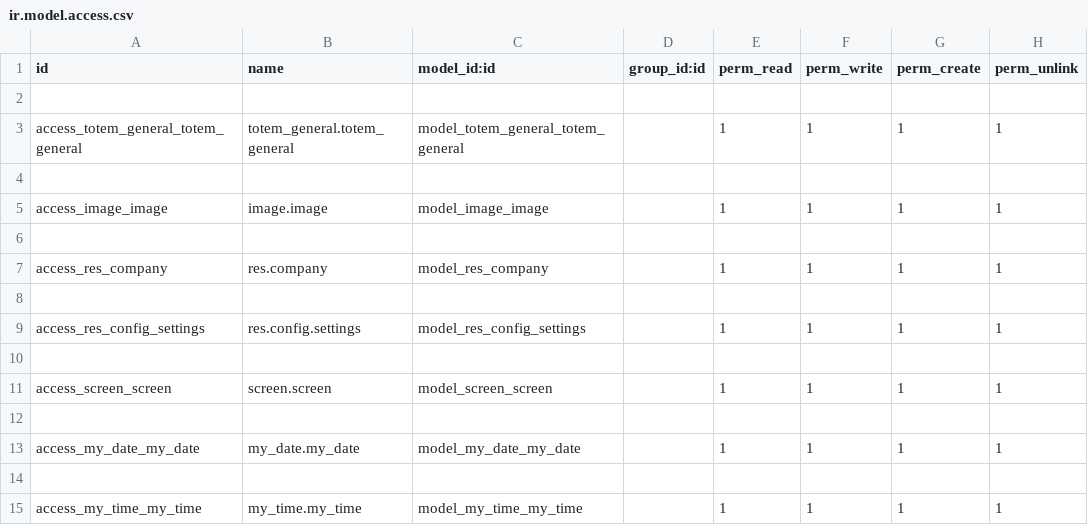
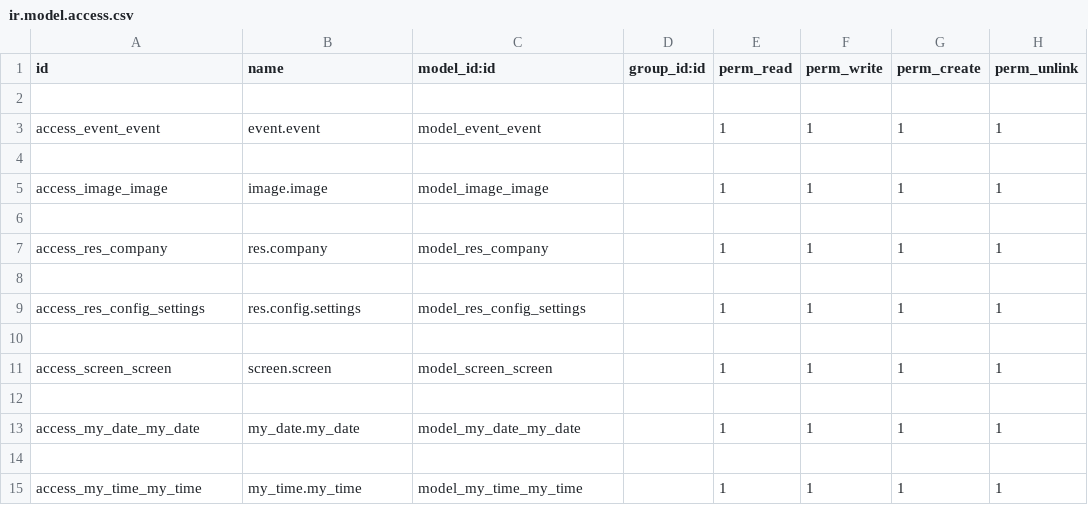
Before and after one commit to Cypher0998/totem_prueba, a CSV file: security/ir.model.access.csv, drawn as a sheet.

```diff
--- a/security/ir.model.access.csv
+++ b/security/ir.model.access.csv
@@ -2,3 +2,3 @@ id,name,model_id:id,group_id:id,perm_read,perm_write,perm_create,perm_unlink
 
-access_totem_general_totem_general,totem_general.totem_general,model_totem_general_totem_general,,1,1,1,1
+access_event_event,event.event,model_event_event,,1,1,1,1
 
```
Also changed, not shown: 10 other files.
